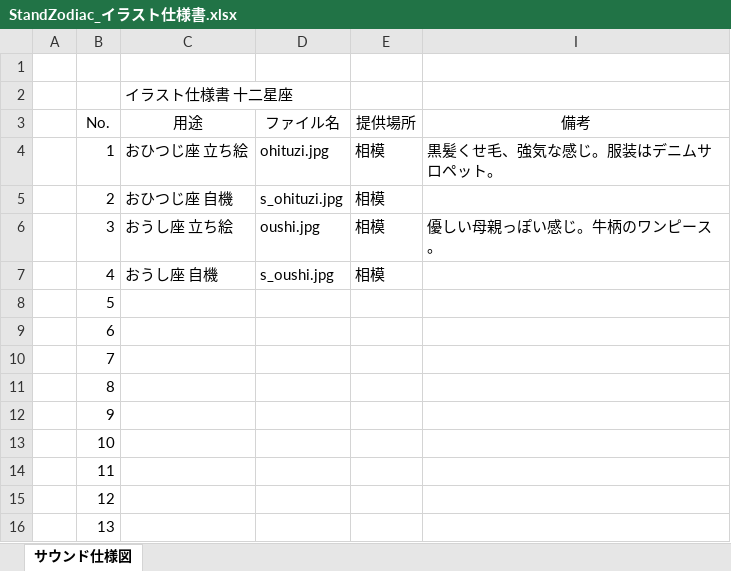
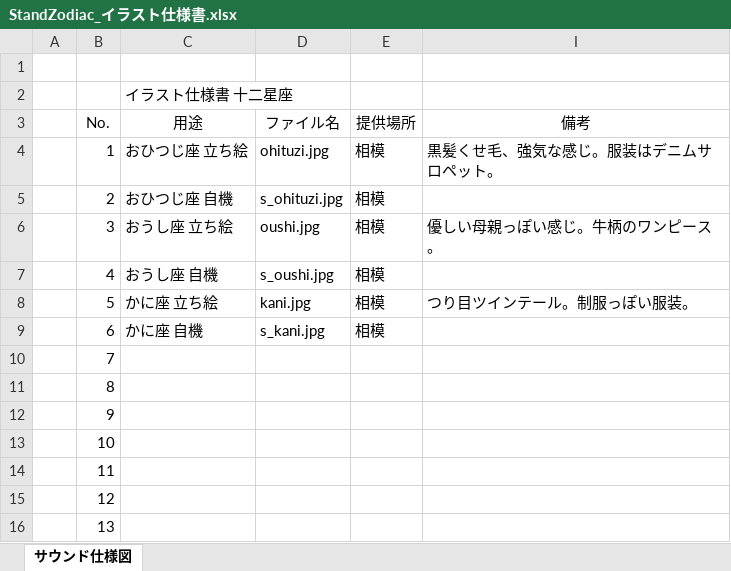
Before and after one commit to SatouTsukasa/StandZodiac, an Excel workbook: 仕様書関連/仕様書/StandZodiac_イラスト仕様書.xlsx, sheet サウンド仕様図, drawn as a sheet; only a part is shown; values as stored, in another font and other column widths than the file's, no borders; the diff names each change by its address in the sheet, - before the commit and + after, or states it on an @@ line.

```diff
--- a/仕様書関連/仕様書/StandZodiac_イラスト仕様書.xlsx (sheet サウンド仕様図)
+++ b/仕様書関連/仕様書/StandZodiac_イラスト仕様書.xlsx (sheet サウンド仕様図)
-C8 (用途): (empty)
+C8 (用途): かに座 立ち絵
-D8 (ファイル名): (empty)
+D8 (ファイル名): kani.jpg
-E8:E9 (提供場所): (empty)
+E8:E9 (提供場所): 相模
-I8 (備考): (empty)
+I8 (備考): つり目ツインテール。制服っぽい服装。
-C9 (用途): (empty)
+C9 (用途): かに座 自機
-D9 (ファイル名): (empty)
+D9 (ファイル名): s_kani.jpg
```
Also changed, not shown: 相模和樹/スケジュール表_相模.xlsx, 2 other files.
